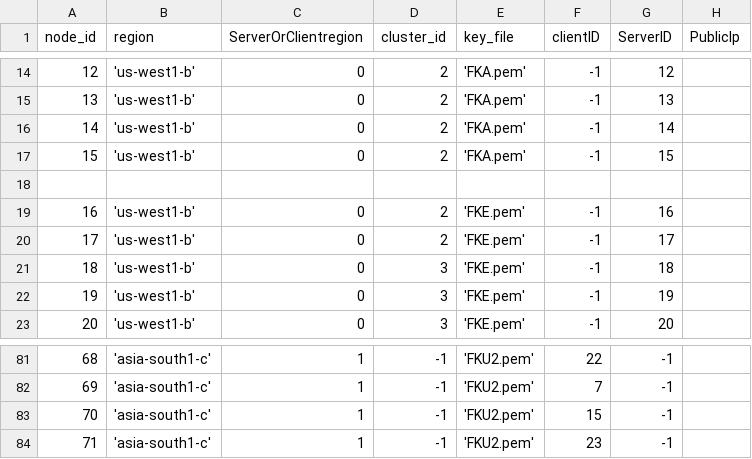
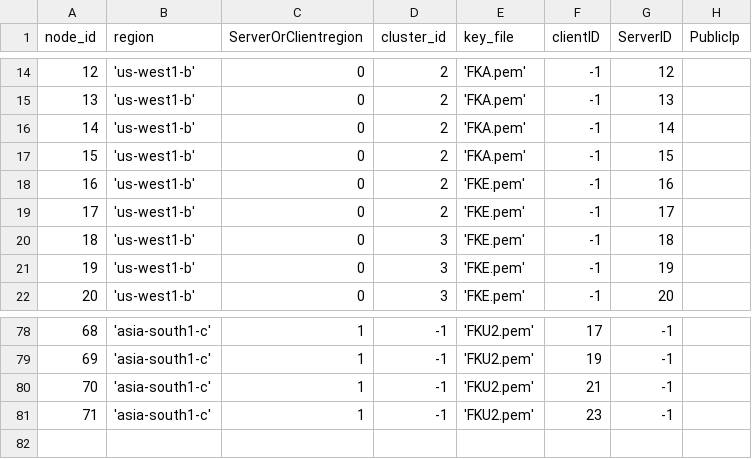
Before and after one commit to draznm/resDB, a CSV file: node_setup/global_2cls.csv, drawn as a sheet; only a part is shown, gaps mark what is left out; the diff covers the shown part only.

```diff
--- a/node_setup/global_2cls.csv
+++ b/node_setup/global_2cls.csv
@@ -17,3 +17,2 @@ node_id,region,ServerOrClientregion,cluster_id,key_file,clientID,ServerID, Publi
 15, 'us-west1-b', 0, 2, 'FKA.pem', -1, 15,
-
 16, 'us-west1-b', 0, 2, 'FKE.pem', -1, 16,
@@ -81,4 +78,4 @@ node_id,region,ServerOrClientregion,cluster_id,key_file,clientID,ServerID, Publi
-68, 'asia-south1-c', 1, -1, 'FKU2.pem', 22, -1,
-69, 'asia-south1-c', 1, -1, 'FKU2.pem', 7, -1,
-70, 'asia-south1-c', 1, -1, 'FKU2.pem', 15, -1,
+68, 'asia-south1-c', 1, -1, 'FKU2.pem', 17, -1,
+69, 'asia-south1-c', 1, -1, 'FKU2.pem', 19, -1,
+70, 'asia-south1-c', 1, -1, 'FKU2.pem', 21, -1,
 71, 'asia-south1-c', 1, -1, 'FKU2.pem', 23, -1,
```
Also changed, not shown: 2 removed rows and 63 edited cells elsewhere in this file, 2 other files.
